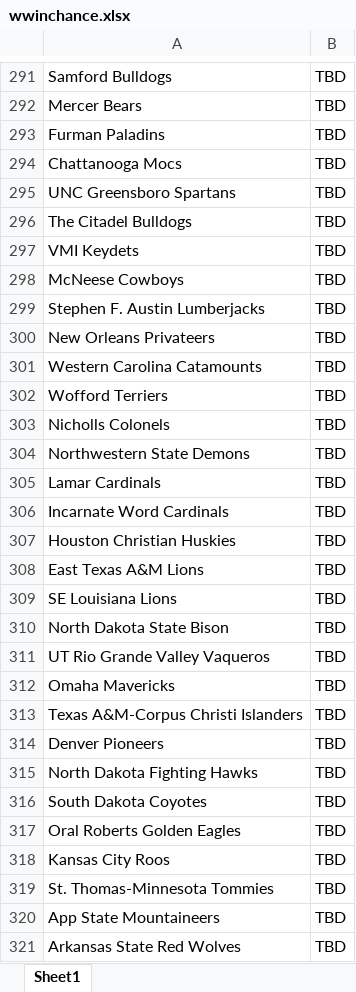
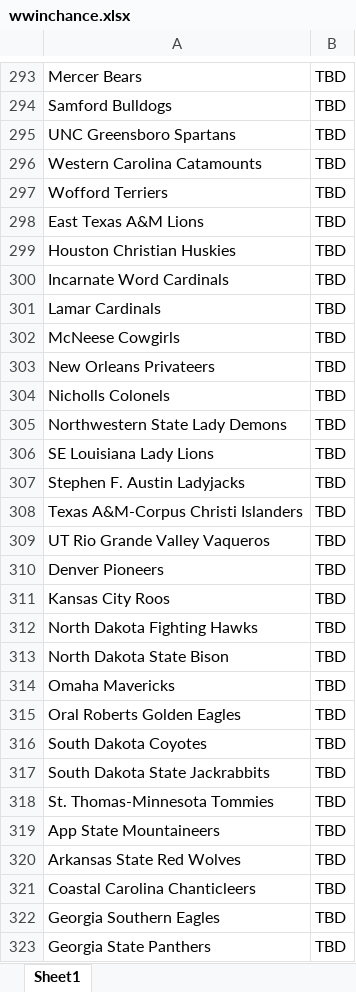
Before and after one commit to AEIRatings/aeiratings.github.io, an Excel workbook: data/wwinchance.xlsx, sheet Sheet1, drawn as a sheet; only a part is shown, gaps mark what is left out; the shorter side is filled out with more unchanged rows; values as stored, in another font and other column widths than the file's, no borders; charts and pictures not drawn; removed rows and columns are numbered as before the commit, all else as after; the diff covers the shown part only; the diff names each change by its address in the sheet, - before the commit and + after, or states it on an @@ line.

Commit message:
Add files via upload

```diff
--- a/data/wwinchance.xlsx (sheet Sheet1)
+++ b/data/wwinchance.xlsx (sheet Sheet1)
@@ row 292 moved to row 293: Mercer Bears @@
@@ row 293 moved to row 292: Furman Paladins @@
@@ row 294 moved to row 290: Chattanooga Mocs @@
-row 296: The Citadel Bulldogs | TBD
-row 297: VMI Keydets | TBD
-row 298: McNeese Cowboys | TBD
-row 299: Stephen F. Austin Lumberjacks | TBD
+row 298: East Texas A&M Lions | TBD
+row 299: Houston Christian Huskies | TBD
@@ row 306 moved to row 300: Incarnate Word Cardinals @@
@@ row 305 moved to row 301: Lamar Cardinals @@
+row 302: McNeese Cowgirls | TBD
@@ row 300 moved to row 303: New Orleans Privateers @@
-A305: Northwestern State Demons
+A305: Northwestern State Lady Demons
-A306: Houston Christian Huskies
+A306: SE Louisiana Lady Lions
-A307: East Texas A&M Lions
+A307: Stephen F. Austin Ladyjacks
@@ row 313 moved to row 308: Texas A&M-Corpus Christi Islanders @@
@@ row 311 moved to row 309: UT Rio Grande Valley Vaqueros @@
@@ row 314 moved to row 310: Denver Pioneers @@
-A311: SE Louisiana Lions
+A311: Kansas City Roos
@@ row 315 moved to row 312: North Dakota Fighting Hawks @@
+row 315: Oral Roberts Golden Eagles | TBD
-A317: Oral Roberts Golden Eagles
+A317: South Dakota State Jackrabbits
-row 318: Kansas City Roos | TBD
```
Also changed, not shown: 20 added rows, 19 removed rows, 172 moved rows and 22 edited cells elsewhere in this sheet.
